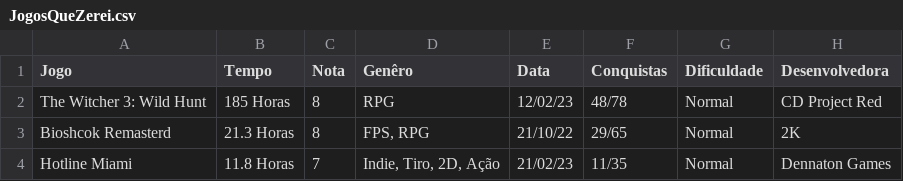
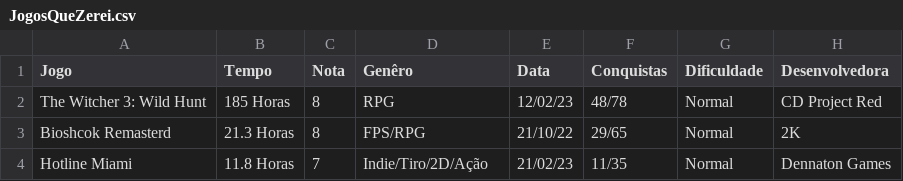
Before and after one commit to Gabriel-Leao/CSVtoHTML, a CSV file: src/JogosQueZerei.csv, drawn as a sheet.

```diff
--- a/src/JogosQueZerei.csv
+++ b/src/JogosQueZerei.csv
@@ -2,3 +2,3 @@ Jogo,Tempo,Nota,Genêro,Data,Conquistas,Dificuldade,Desenvolvedora
 The Witcher 3: Wild Hunt,185 Horas,8,RPG,12/02/23,48/78,Normal,CD Project Red
-Bioshcok Remasterd,21.3 Horas,8,"FPS, RPG",21/10/22,29/65,Normal,2K
-Hotline Miami,11.8 Horas,7,"Indie, Tiro, 2D, Ação",21/02/23,11/35,Normal,Dennaton Games
+Bioshcok Remasterd,21.3 Horas,8,FPS/RPG,21/10/22,29/65,Normal,2K
+Hotline Miami,11.8 Horas,7,Indie/Tiro/2D/Ação,21/02/23,11/35,Normal,Dennaton Games
```
Also changed, not shown: 5 other files.
